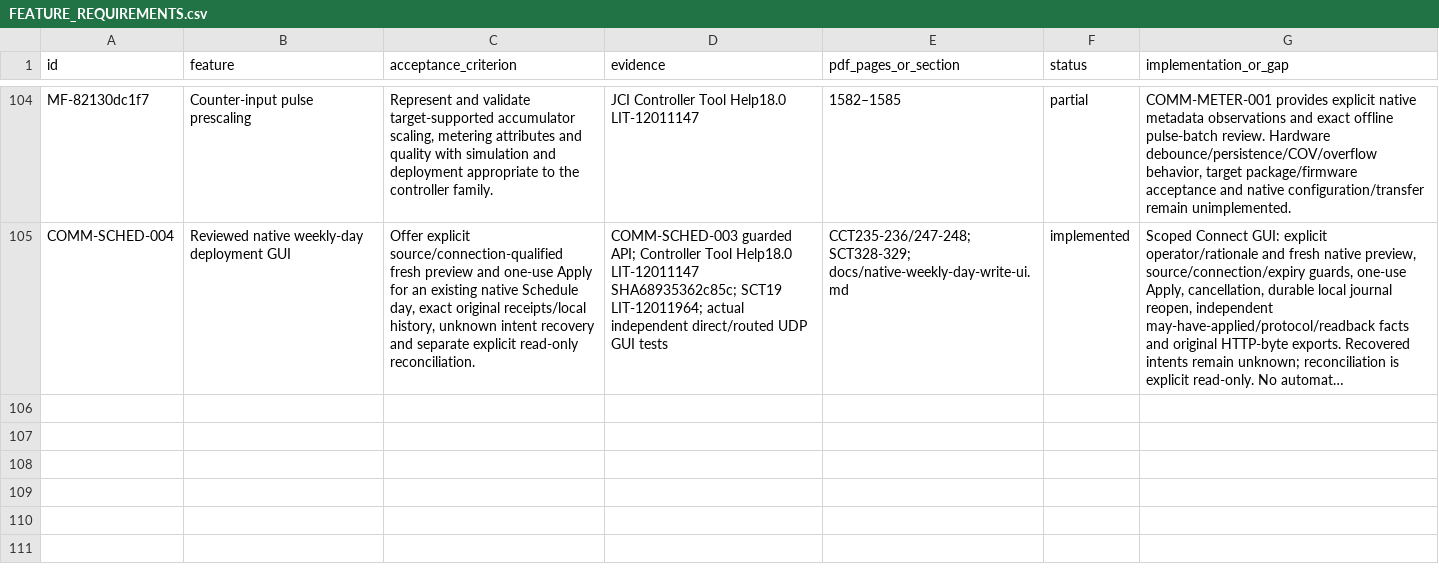
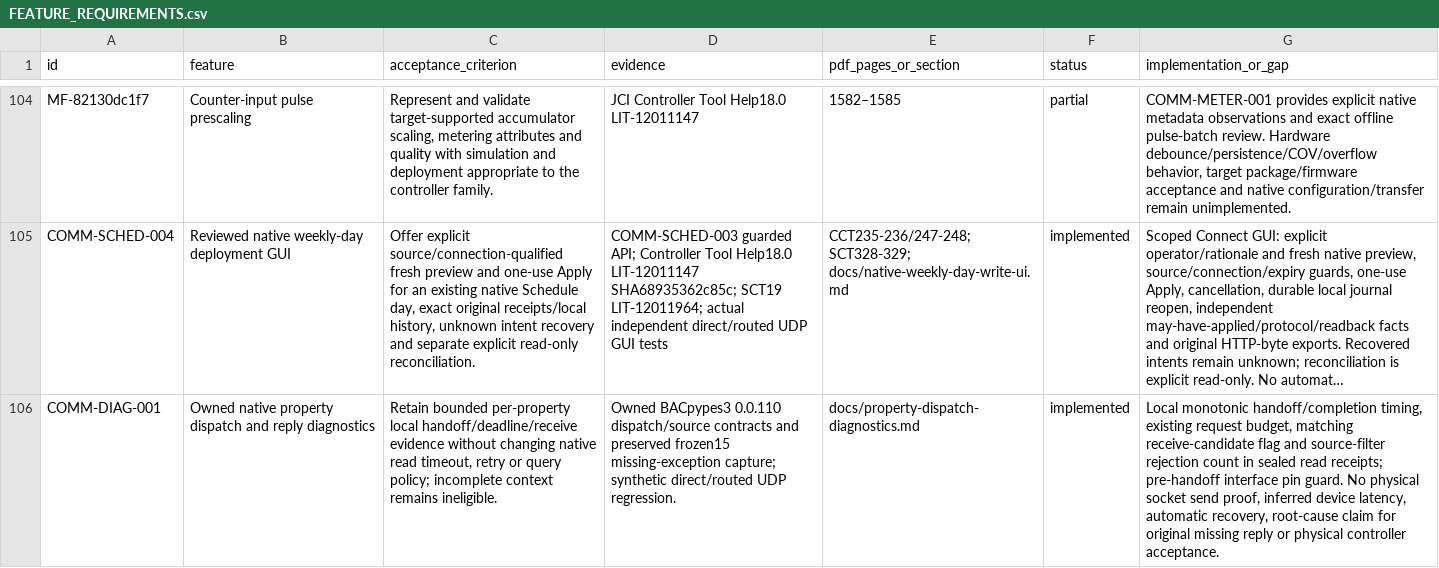
Before and after one commit to JimBoHa/BMS_Programming_Tool, a CSV file: docs/FEATURE_REQUIREMENTS.csv, drawn as a sheet; only a part is shown, gaps mark what is left out; long unchanged cells end in …; the diff names each change by its address in the sheet, - before the commit and + after, or states it on an @@ line.

Commit message:
Retain owned native property dispatch and reply diagnostics

```diff
--- a/docs/FEATURE_REQUIREMENTS.csv
+++ b/docs/FEATURE_REQUIREMENTS.csv
+row 106: COMM-DIAG-001 | Owned native property dispatch and reply diagnostics | Retain bounded per-property local handoff/deadline/receive evidence without changing native read timeout, retry or query policy; incomplete context remains ineligible. | Owned BACpypes3 0.0.110 dispatch/source contracts and preserved frozen15 missing-exception capture; synthetic direct/routed UDP regression. | docs/property-dispatch-diagnostics.md | implemented | Local monotonic handoff/completion timing, existing request budget, matching receive-candidate flag and source-filter rejection count in sealed read receipts; pre-handoff interface pin guard. No physical socket send proof, inferred device latency, automatic recovery, root-cause claim for original missing reply or physical controller acceptance.
```
Also changed, not shown: 9 other files.
